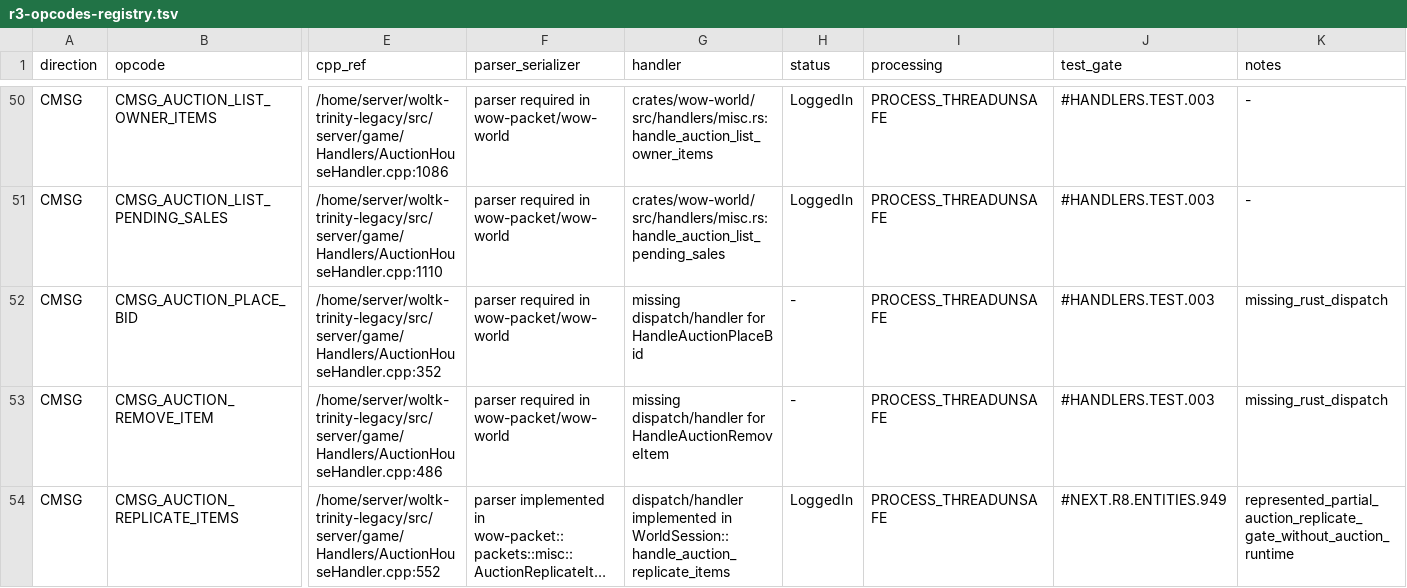
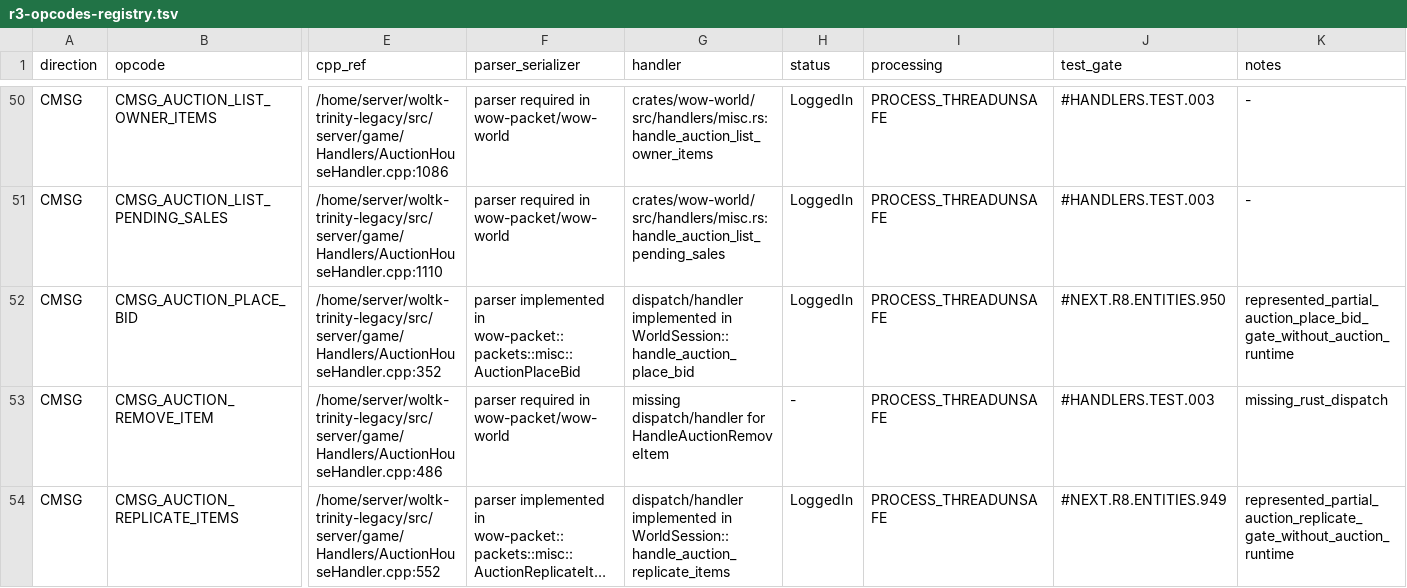
Before and after one commit to idairfguido/rustycore, a TSV file: docs/migration/inventory/r3-opcodes-registry.tsv, drawn as a sheet; only a part is shown, gaps mark what is left out; long unchanged cells end in …; the diff names each change by its address in the sheet, - before the commit and + after, or states it on an @@ line.

```diff
--- a/docs/migration/inventory/r3-opcodes-registry.tsv
+++ b/docs/migration/inventory/r3-opcodes-registry.tsv
-F52 (parser_serializer): parser required in wow-packet/wow-world
+F52 (parser_serializer): parser implemented in wow-packet::packets::misc::AuctionPlaceBid
-G52 (handler): missing dispatch/handler for HandleAuctionPlaceBid
+G52 (handler): dispatch/handler implemented in WorldSession::handle_auction_place_bid
-H52 (status): -
+H52 (status): LoggedIn
-J52 (test_gate): #HANDLERS.TEST.003
+J52 (test_gate): #NEXT.R8.ENTITIES.950
-K52 (notes): missing_rust_dispatch
+K52 (notes): represented_partial_auction_place_bid_gate_without_auction_runtime
```
Also changed, not shown: docs/migration/inventory/cpp-client-handlers.tsv, 8 other files.
